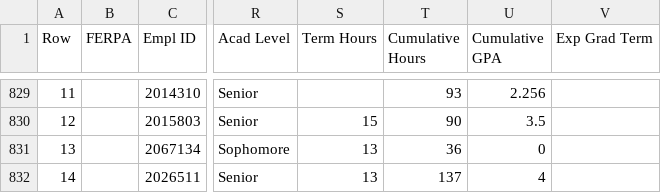
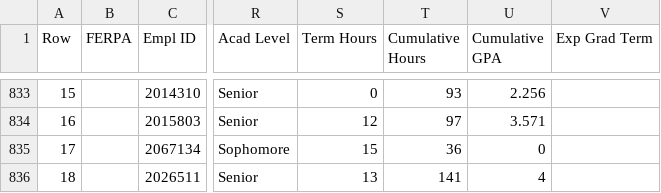
Before and after one commit to jrgroves/Department, a CSV file: Data/MyNIU Minor Students.csv, drawn as a sheet; only a part is shown, gaps mark what is left out; addresses are those after the commit; the diff covers the shown part only; the diff names each change by its address in the sheet, - before the commit and + after, or states it on an @@ line.

```diff
--- a/Data/MyNIU Minor Students.csv
+++ b/Data/MyNIU Minor Students.csv
-A833 (Row): 11
+A833 (Row): 15
-S833 (Term Hours): (empty)
+S833 (Term Hours): 0
-A834 (Row): 12
+A834 (Row): 16
-S834 (Term Hours): 15
+S834 (Term Hours): 12
-T834 (Cumulative Hours): 90
+T834 (Cumulative Hours): 97
-U834 (Cumulative GPA): 3.5
+U834 (Cumulative GPA): 3.571
-A835 (Row): 13
+A835 (Row): 17
-S835 (Term Hours): 13
+S835 (Term Hours): 15
-A836 (Row): 14
+A836 (Row): 18
-T836 (Cumulative Hours): 137
+T836 (Cumulative Hours): 141
```
Also changed, not shown: 4 added rows and 27 edited cells elsewhere in this file, Data/MyNIU BA Students.csv, Data/MyNIU BS Students.csv, 4 other files.
